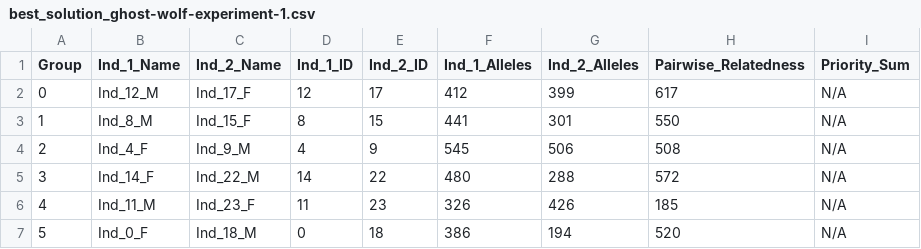
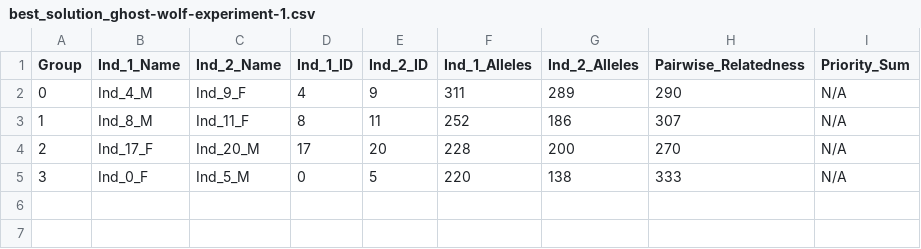
Before and after one commit to SXNPYN/CoBreeder_for_GhostWolves, a CSV file: cobreeder_for_ghost_wolves/results/best_solution_ghost-wolf-experiment-1.csv, drawn as a sheet.

Commit message:
Generation of results for 5.2

```diff
--- a/cobreeder_for_ghost_wolves/results/best_solution_ghost-wolf-experiment-1.csv
+++ b/cobreeder_for_ghost_wolves/results/best_solution_ghost-wolf-experiment-1.csv
@@ -1,7 +1,5 @@
 Group,Ind_1_Name,Ind_2_Name,Ind_1_ID,Ind_2_ID,Ind_1_Alleles,Ind_2_Alleles,Pairwise_Relatedness,Priority_Sum
-0,Ind_12_M,Ind_17_F,12,17,412,399,617,N/A
-1,Ind_8_M,Ind_15_F,8,15,441,301,550,N/A
-2,Ind_4_F,Ind_9_M,4,9,545,506,508,N/A
-3,Ind_14_F,Ind_22_M,14,22,480,288,572,N/A
-4,Ind_11_M,Ind_23_F,11,23,326,426,185,N/A
-5,Ind_0_F,Ind_18_M,0,18,386,194,520,N/A
+0,Ind_4_M,Ind_9_F,4,9,311,289,290,N/A
+1,Ind_8_M,Ind_11_F,8,11,252,186,307,N/A
+2,Ind_17_F,Ind_20_M,17,20,228,200,270,N/A
+3,Ind_0_F,Ind_5_M,0,5,220,138,333,N/A
```
Also changed, not shown: results/5-2_spread_averages.csv, 8 other files.
